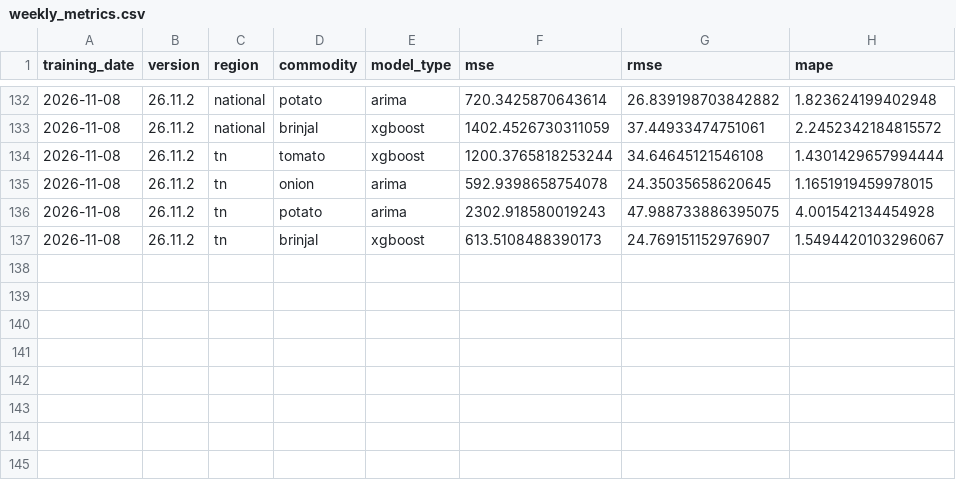
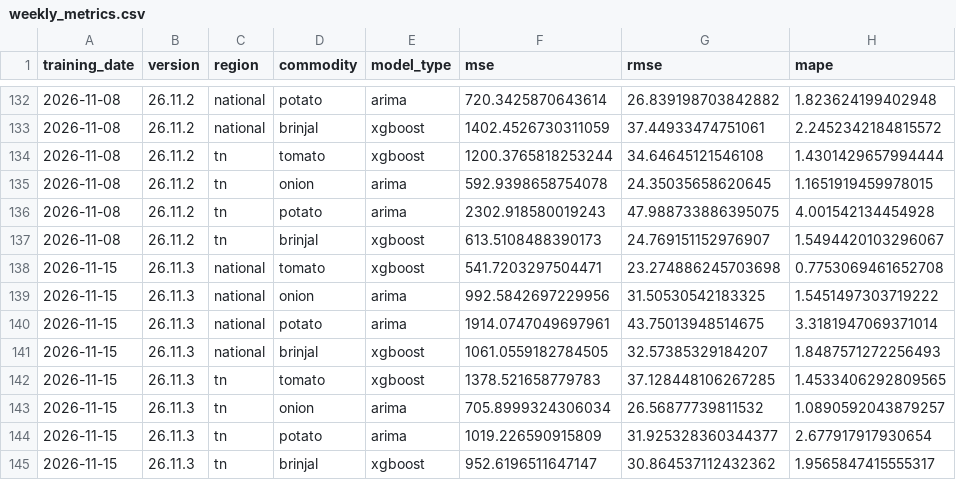
Before and after one commit to JuliusDude/crofu-web, a CSV file: workers/logs/weekly_metrics.csv, drawn as a sheet; only a part is shown, gaps mark what is left out.

```diff
--- a/workers/logs/weekly_metrics.csv
+++ b/workers/logs/weekly_metrics.csv
@@ -137 +137,9 @@ training_date,version,region,commodity,model_type,mse,rmse,mape
 2026-11-08,26.11.2,tn,brinjal,xgboost,613.5108488390173,24.769151152976907,1.5494420103296067
+2026-11-15,26.11.3,national,tomato,xgboost,541.7203297504471,23.274886245703698,0.7753069461652708
+2026-11-15,26.11.3,national,onion,arima,992.5842697229956,31.50530542183325,1.5451497303719222
+2026-11-15,26.11.3,national,potato,arima,1914.0747049697961,43.75013948514675,3.3181947069371014
+2026-11-15,26.11.3,national,brinjal,xgboost,1061.0559182784505,32.57385329184207,1.8487571272256493
+2026-11-15,26.11.3,tn,tomato,xgboost,1378.521658779783,37.128448106267285,1.4533406292809565
+2026-11-15,26.11.3,tn,onion,arima,705.8999324306034,26.56877739811532,1.0890592043879257
+2026-11-15,26.11.3,tn,potato,arima,1019.226590915809,31.925328360344377,2.677917917930654
+2026-11-15,26.11.3,tn,brinjal,xgboost,952.6196511647147,30.864537112432362,1.9565847415555317
```
Also changed, not shown: 9 other files.
